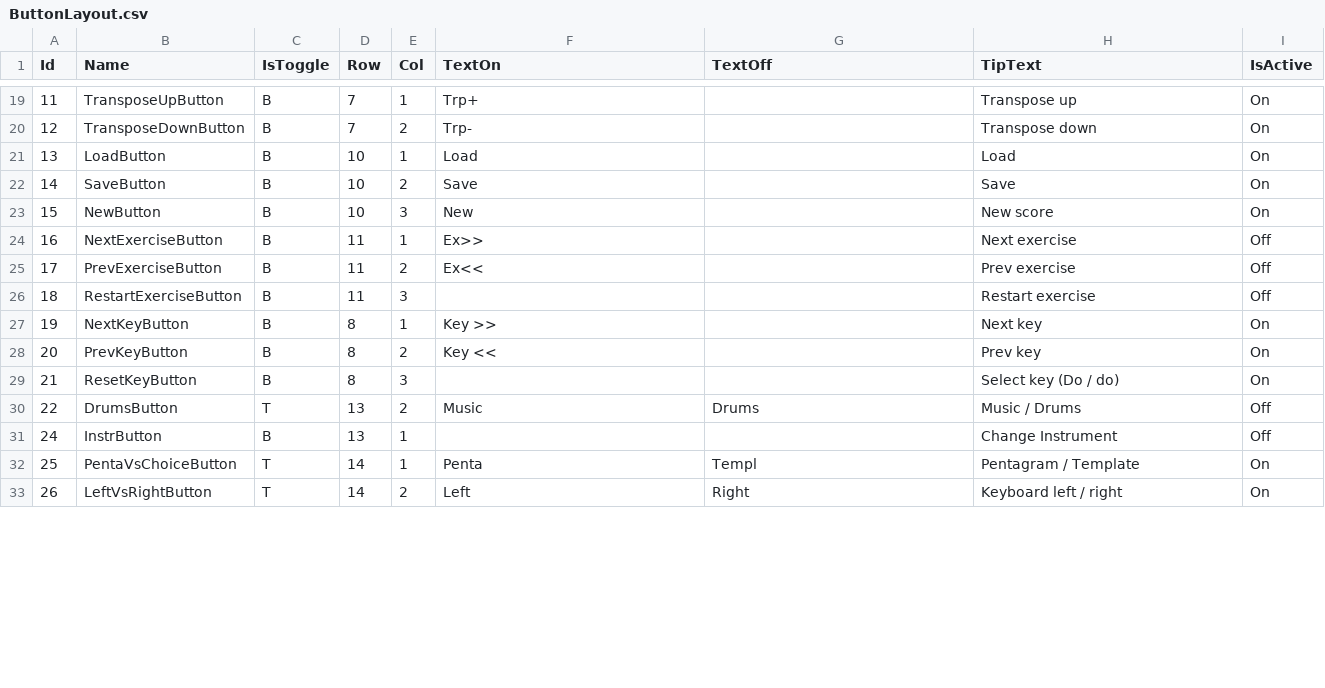
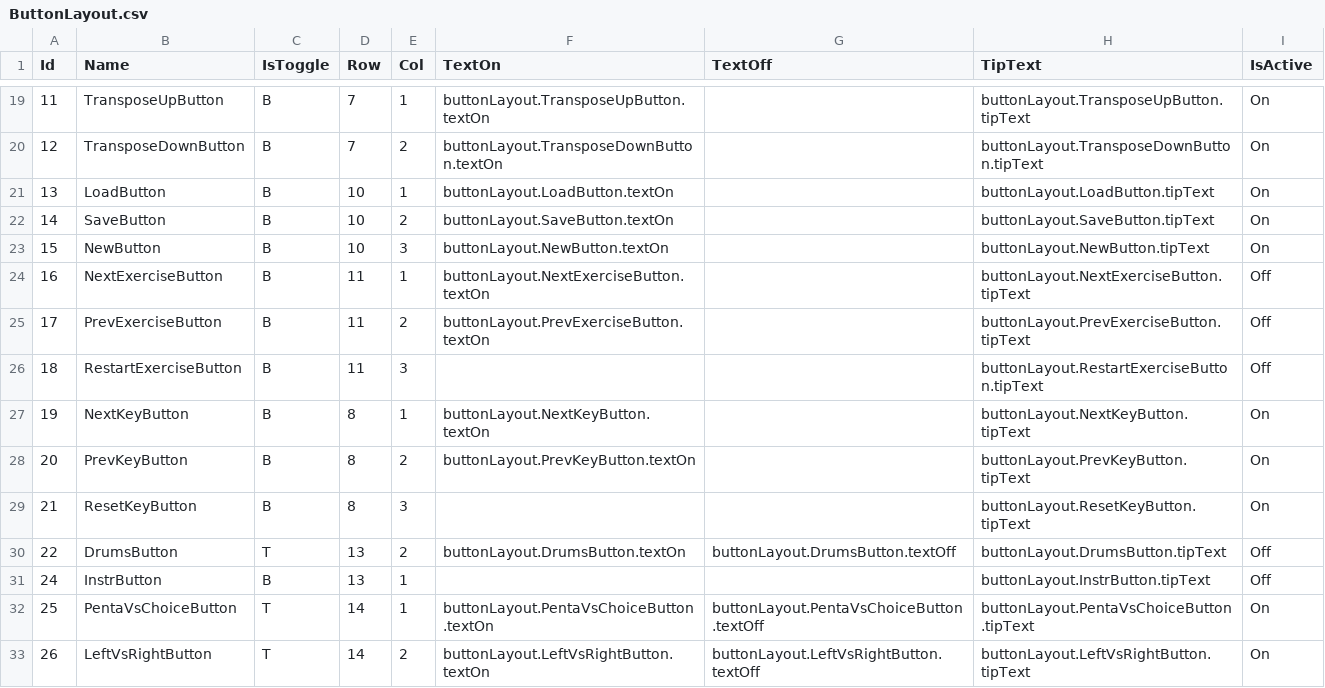
Before and after one commit to Reugilos/DoDeReBu, a CSV file: src/main/resources/defaults/ButtonLayout.csv, drawn as a sheet; only a part is shown, gaps mark what is left out; the diff covers the shown part only.

```diff
--- a/src/main/resources/defaults/ButtonLayout.csv
+++ b/src/main/resources/defaults/ButtonLayout.csv
@@ -19,15 +19,15 @@ Id;Name;IsToggle;Row;Col;TextOn;TextOff;TipText;IsActive
-11;TransposeUpButton;B;7;1;Trp+;;Transpose up;On
-12;TransposeDownButton;B;7;2;Trp-;;Transpose down;On
-13;LoadButton;B;10;1;Load;;Load;On
-14;SaveButton;B;10;2;Save;;Save;On
-15;NewButton;B;10;3;New ;;New score;On
-16;NextExerciseButton;B;11;1;Ex>>;;Next exercise;Off
-17;PrevExerciseButton;B;11;2;Ex<<;;Prev exercise;Off
-18;RestartExerciseButton;B;11;3;;;Restart exercise;Off
-19;NextKeyButton;B;8;1;Key >>;;Next key;On
-20;PrevKeyButton;B;8;2;Key <<;;Prev key;On
-21;ResetKeyButton;B;8;3;;;Select key (Do / do);On
-22;DrumsButton;T;13;2;Music;Drums;Music / Drums;Off
-24;InstrButton;B;13;1;;;Change Instrument;Off
-25;PentaVsChoiceButton;T;14;1;Penta;Templ;Pentagram / Template;On
-26;LeftVsRightButton;T;14;2;Left;Right;Keyboard left / right;On
+11;TransposeUpButton;B;7;1;buttonLayout.TransposeUpButton.textOn;;buttonLayout.TransposeUpButton.tipText;On
+12;TransposeDownButton;B;7;2;buttonLayout.TransposeDownButton.textOn;;buttonLayout.TransposeDownButton.tipText;On
+13;LoadButton;B;10;1;buttonLayout.LoadButton.textOn;;buttonLayout.LoadButton.tipText;On
+14;SaveButton;B;10;2;buttonLayout.SaveButton.textOn;;buttonLayout.SaveButton.tipText;On
+15;NewButton;B;10;3;buttonLayout.NewButton.textOn;;buttonLayout.NewButton.tipText;On
+16;NextExerciseButton;B;11;1;buttonLayout.NextExerciseButton.textOn;;buttonLayout.NextExerciseButton.tipText;Off
+17;PrevExerciseButton;B;11;2;buttonLayout.PrevExerciseButton.textOn;;buttonLayout.PrevExerciseButton.tipText;Off
+18;RestartExerciseButton;B;11;3;;;buttonLayout.RestartExerciseButton.tipText;Off
+19;NextKeyButton;B;8;1;buttonLayout.NextKeyButton.textOn;;buttonLayout.NextKeyButton.tipText;On
+20;PrevKeyButton;B;8;2;buttonLayout.PrevKeyButton.textOn;;buttonLayout.PrevKeyButton.tipText;On
+21;ResetKeyButton;B;8;3;;;buttonLayout.ResetKeyButton.tipText;On
+22;DrumsButton;T;13;2;buttonLayout.DrumsButton.textOn;buttonLayout.DrumsButton.textOff;buttonLayout.DrumsButton.tipText;Off
+24;InstrButton;B;13;1;;;buttonLayout.InstrButton.tipText;Off
+25;PentaVsChoiceButton;T;14;1;buttonLayout.PentaVsChoiceButton.textOn;buttonLayout.PentaVsChoiceButton.textOff;buttonLayout.PentaVsChoiceButton.tipText;On
+26;LeftVsRightButton;T;14;2;buttonLayout.LeftVsRightButton.textOn;buttonLayout.LeftVsRightButton.textOff;buttonLayout.LeftVsRightButton.tipText;On
```
Also changed, not shown: 50 edited cells elsewhere in this file, 7 other files.
